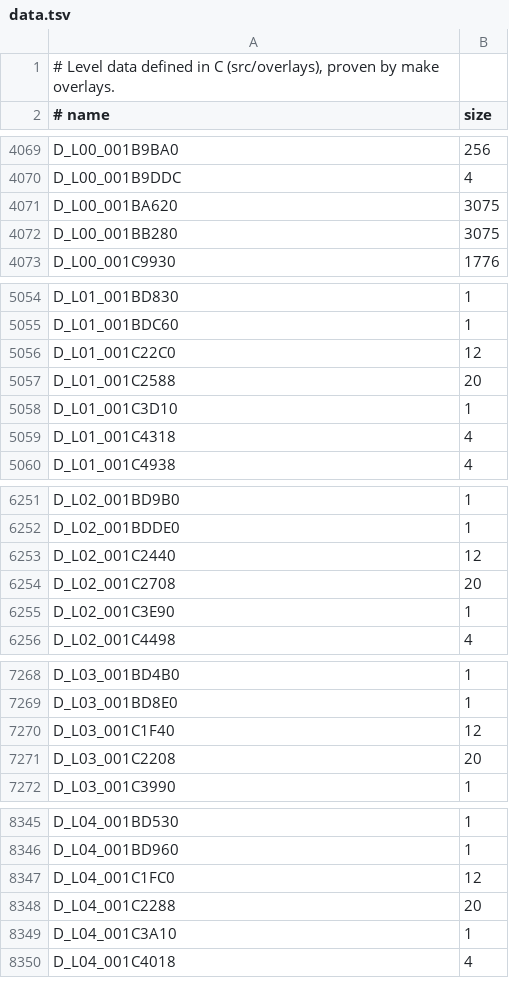
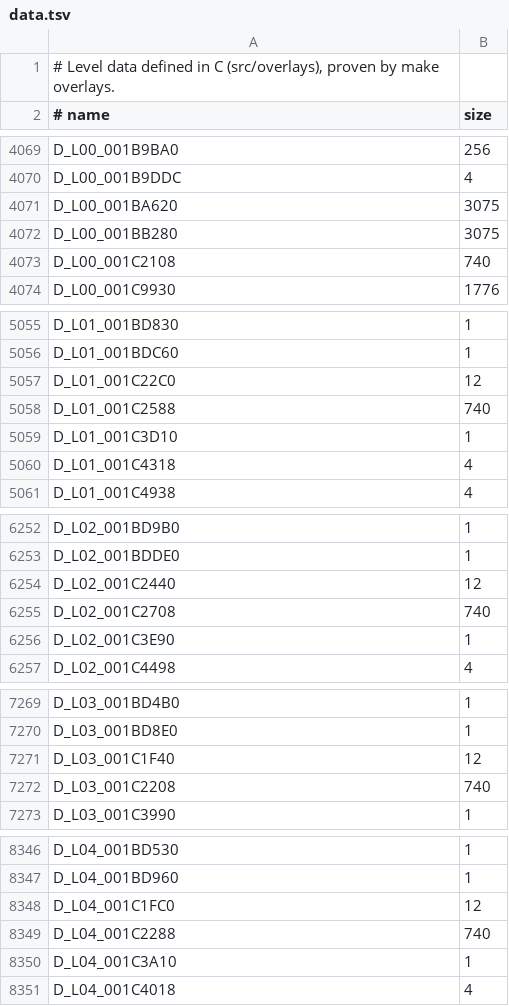
Before and after one commit to lombyte-project/Lombyte, a TSV file: config/us/levels/data.tsv, drawn as a sheet; only a part is shown, gaps mark what is left out; the diff covers the shown part only.

Commit message:
decomp: define the vendor item sound and message table in C

```diff
--- a/config/us/levels/data.tsv
+++ b/config/us/levels/data.tsv
@@ -4072,2 +4072,3 @@ D_L00_001BA620	3075
 D_L00_001BB280	3075
+D_L00_001C2108	740
 D_L00_001C9930	1776
@@ -5056,3 +5057,3 @@ D_L01_001BDC60	1
 D_L01_001C22C0	12
-D_L01_001C2588	20
+D_L01_001C2588	740
 D_L01_001C3D10	1
@@ -6253,3 +6254,3 @@ D_L02_001BDDE0	1
 D_L02_001C2440	12
-D_L02_001C2708	20
+D_L02_001C2708	740
 D_L02_001C3E90	1
@@ -7270,3 +7271,3 @@ D_L03_001BD8E0	1
 D_L03_001C1F40	12
-D_L03_001C2208	20
+D_L03_001C2208	740
 D_L03_001C3990	1
@@ -8347,3 +8348,3 @@ D_L04_001BD960	1
 D_L04_001C1FC0	12
-D_L04_001C2288	20
+D_L04_001C2288	740
 D_L04_001C3A10	1
```
Also changed, not shown: 14 edited cells elsewhere in this file, 3 other files.
